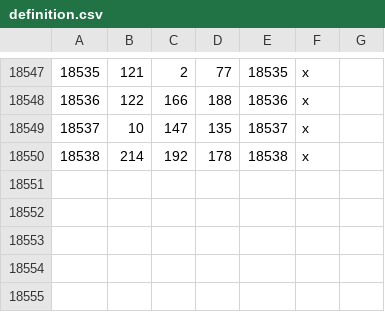
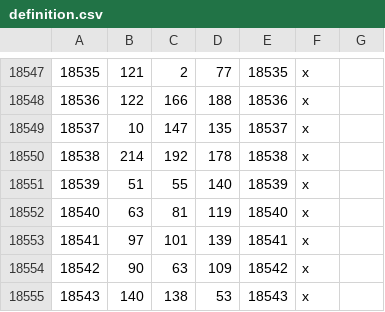
Before and after one commit to miconficker/roar, a CSV file: map_data/definition.csv, drawn as a sheet; only a part is shown, gaps mark what is left out; the diff names each change by its address in the sheet, - before the commit and + after, or states it on an @@ line.

```diff
--- a/map_data/definition.csv
+++ b/map_data/definition.csv
+row 18551: 18539 | 51 | 55 | 140 | 18539 | x
+row 18552: 18540 | 63 | 81 | 119 | 18540 | x
+row 18553: 18541 | 97 | 101 | 139 | 18541 | x
+row 18554: 18542 | 90 | 63 | 109 | 18542 | x
+row 18555: 18543 | 140 | 138 | 53 | 18543 | x
```
Also changed, not shown: 2 other files.
